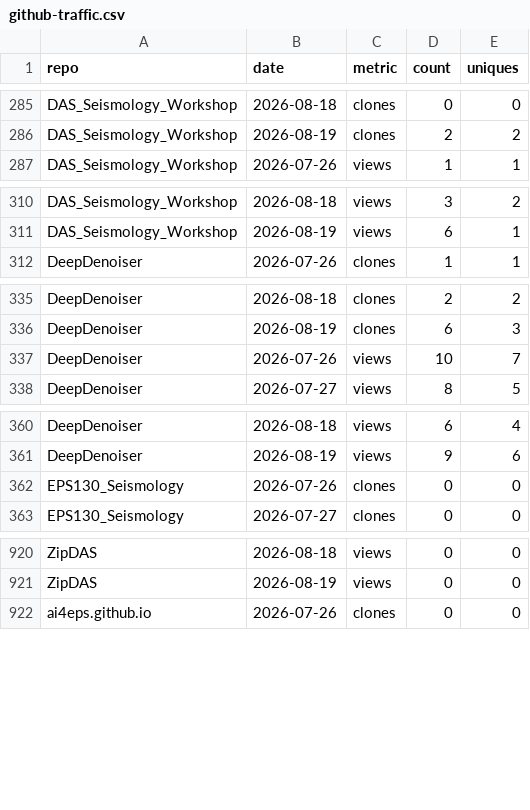
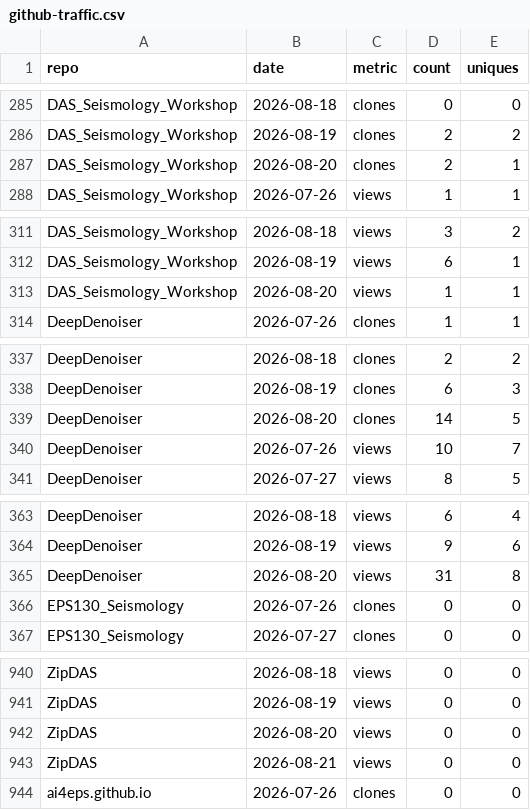
Before and after one commit to AI4EPS/.github, a CSV file: data/github-traffic.csv, drawn as a sheet; only a part is shown, gaps mark what is left out; the diff covers the shown part only.

```diff
--- a/data/github-traffic.csv
+++ b/data/github-traffic.csv
@@ -286,2 +286,3 @@ DAS_Seismology_Workshop,2026-08-18,clones,0,0
 DAS_Seismology_Workshop,2026-08-19,clones,2,2
+DAS_Seismology_Workshop,2026-08-20,clones,2,1
 DAS_Seismology_Workshop,2026-07-26,views,1,1
@@ -311,2 +312,3 @@ DAS_Seismology_Workshop,2026-08-18,views,3,2
 DAS_Seismology_Workshop,2026-08-19,views,6,1
+DAS_Seismology_Workshop,2026-08-20,views,1,1
 DeepDenoiser,2026-07-26,clones,1,1
@@ -336,2 +338,3 @@ DeepDenoiser,2026-08-18,clones,2,2
 DeepDenoiser,2026-08-19,clones,6,3
+DeepDenoiser,2026-08-20,clones,14,5
 DeepDenoiser,2026-07-26,views,10,7
@@ -361,2 +364,3 @@ DeepDenoiser,2026-08-18,views,6,4
 DeepDenoiser,2026-08-19,views,9,6
+DeepDenoiser,2026-08-20,views,31,8
 EPS130_Seismology,2026-07-26,clones,0,0
@@ -921,2 +941,4 @@ ZipDAS,2026-08-18,views,0,0
 ZipDAS,2026-08-19,views,0,0
+ZipDAS,2026-08-20,views,0,0
+ZipDAS,2026-08-21,views,0,0
 ai4eps.github.io,2026-07-26,clones,0,0
```
Also changed, not shown: 20 added rows elsewhere in this file, data/github-repos.csv.
